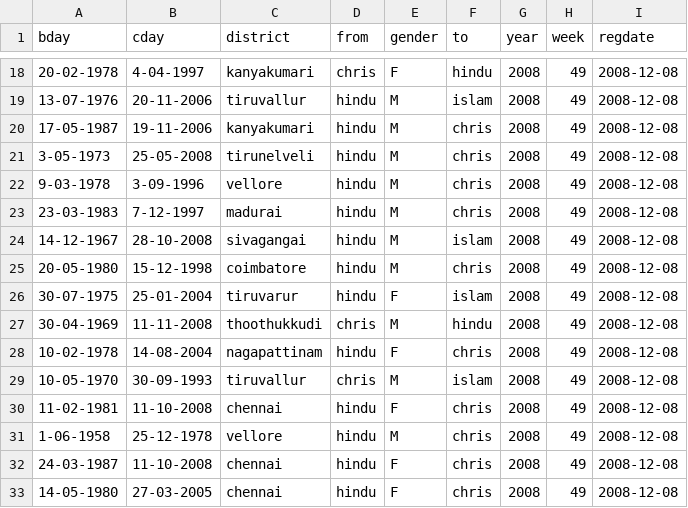
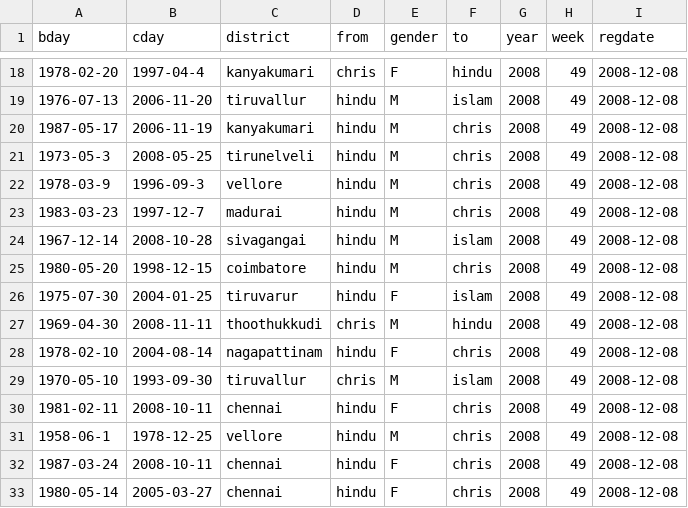
Before and after one commit to kenshinsfish/evigil, a CSV file: yearly_data/2008.csv, drawn as a sheet; only a part is shown, gaps mark what is left out; the diff covers the shown part only.

```diff
--- a/yearly_data/2008.csv
+++ b/yearly_data/2008.csv
@@ -18,16 +18,16 @@ bday,cday,district,from,gender,to,year,week,regdate
-20-02-1978,4-04-1997,kanyakumari,chris,F,hindu,2008,49,2008-12-08
-13-07-1976,20-11-2006,tiruvallur,hindu,M,islam,2008,49,2008-12-08
-17-05-1987,19-11-2006,kanyakumari,hindu,M,chris,2008,49,2008-12-08
-3-05-1973,25-05-2008,tirunelveli,hindu,M,chris,2008,49,2008-12-08
-9-03-1978,3-09-1996,vellore,hindu,M,chris,2008,49,2008-12-08
-23-03-1983,7-12-1997,madurai,hindu,M,chris,2008,49,2008-12-08
-14-12-1967,28-10-2008,sivagangai,hindu,M,islam,2008,49,2008-12-08
-20-05-1980,15-12-1998,coimbatore,hindu,M,chris,2008,49,2008-12-08
-30-07-1975,25-01-2004,tiruvarur,hindu,F,islam,2008,49,2008-12-08
-30-04-1969,11-11-2008,thoothukkudi,chris,M,hindu,2008,49,2008-12-08
-10-02-1978,14-08-2004,nagapattinam,hindu,F,chris,2008,49,2008-12-08
-10-05-1970,30-09-1993,tiruvallur,chris,M,islam,2008,49,2008-12-08
-11-02-1981,11-10-2008,chennai,hindu,F,chris,2008,49,2008-12-08
-1-06-1958,25-12-1978,vellore,hindu,M,chris,2008,49,2008-12-08
-24-03-1987,11-10-2008,chennai,hindu,F,chris,2008,49,2008-12-08
-14-05-1980,27-03-2005,chennai,hindu,F,chris,2008,49,2008-12-08
+1978-02-20,1997-04-4,kanyakumari,chris,F,hindu,2008,49,2008-12-08
+1976-07-13,2006-11-20,tiruvallur,hindu,M,islam,2008,49,2008-12-08
+1987-05-17,2006-11-19,kanyakumari,hindu,M,chris,2008,49,2008-12-08
+1973-05-3,2008-05-25,tirunelveli,hindu,M,chris,2008,49,2008-12-08
+1978-03-9,1996-09-3,vellore,hindu,M,chris,2008,49,2008-12-08
+1983-03-23,1997-12-7,madurai,hindu,M,chris,2008,49,2008-12-08
+1967-12-14,2008-10-28,sivagangai,hindu,M,islam,2008,49,2008-12-08
+1980-05-20,1998-12-15,coimbatore,hindu,M,chris,2008,49,2008-12-08
+1975-07-30,2004-01-25,tiruvarur,hindu,F,islam,2008,49,2008-12-08
+1969-04-30,2008-11-11,thoothukkudi,chris,M,hindu,2008,49,2008-12-08
+1978-02-10,2004-08-14,nagapattinam,hindu,F,chris,2008,49,2008-12-08
+1970-05-10,1993-09-30,tiruvallur,chris,M,islam,2008,49,2008-12-08
+1981-02-11,2008-10-11,chennai,hindu,F,chris,2008,49,2008-12-08
+1958-06-1,1978-12-25,vellore,hindu,M,chris,2008,49,2008-12-08
+1987-03-24,2008-10-11,chennai,hindu,F,chris,2008,49,2008-12-08
+1980-05-14,2005-03-27,chennai,hindu,F,chris,2008,49,2008-12-08
```
Also changed, not shown: 100 edited cells elsewhere in this file, yearly_data/2009.csv, yearly_data/2010.csv, 11 other files.
